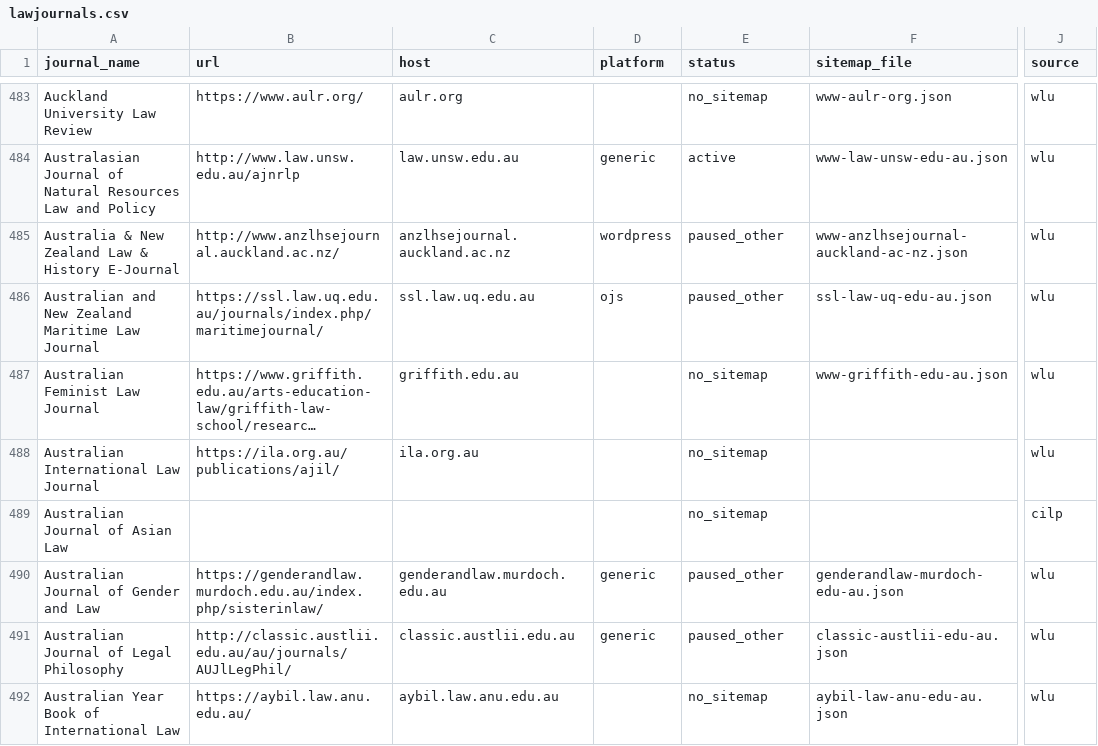
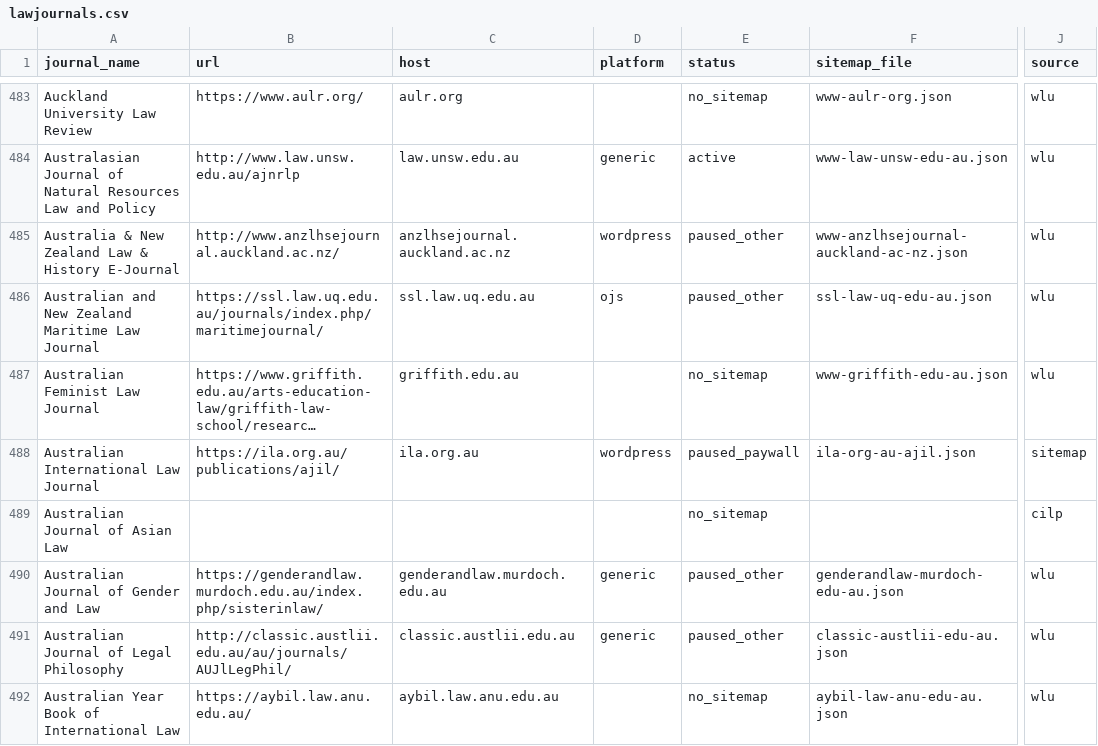
Before and after one commit to dbateyko/offprint, a CSV file: data/registry/lawjournals.csv, drawn as a sheet; only a part is shown, gaps mark what is left out; long unchanged cells end in …; the diff names each change by its address in the sheet, - before the commit and + after, or states it on an @@ line.

```diff
--- a/data/registry/lawjournals.csv
+++ b/data/registry/lawjournals.csv
-D488 (platform): (empty)
+D488 (platform): wordpress
-E488 (status): no_sitemap
+E488 (status): paused_paywall
-F488 (sitemap_file): (empty)
+F488 (sitemap_file): ila-org-au-ajil.json
-J488 (source): wlu
+J488 (source): sitemap
```
Also changed, not shown: 1 other file.
